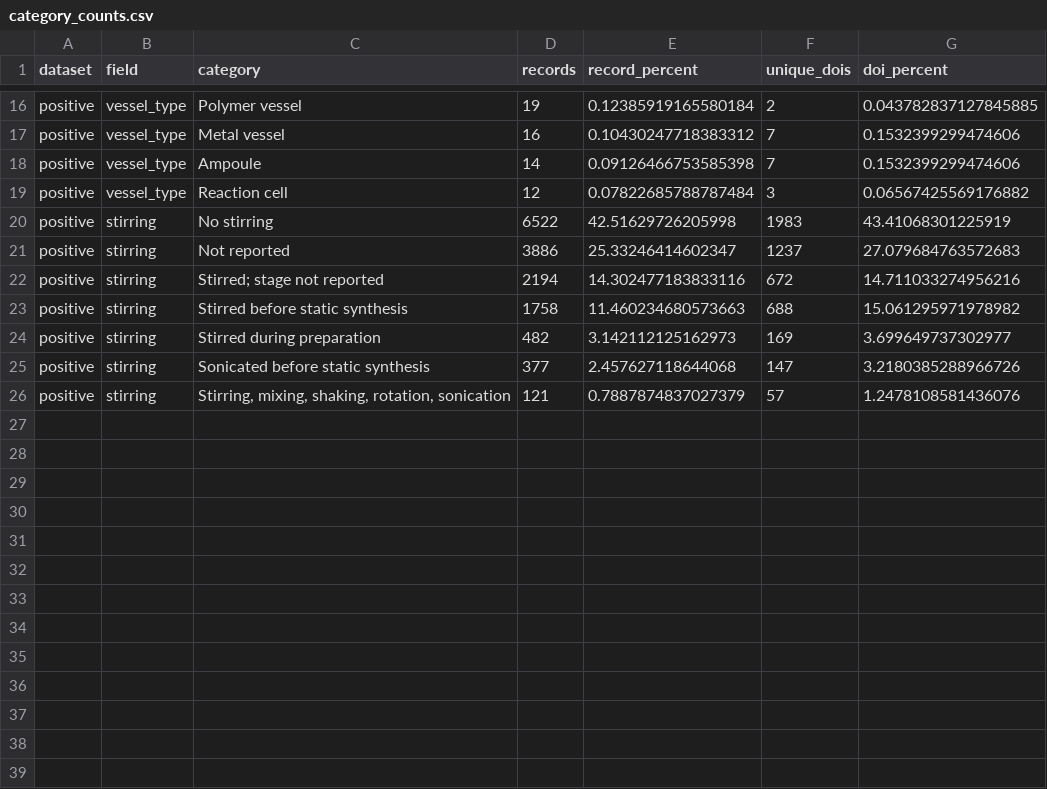
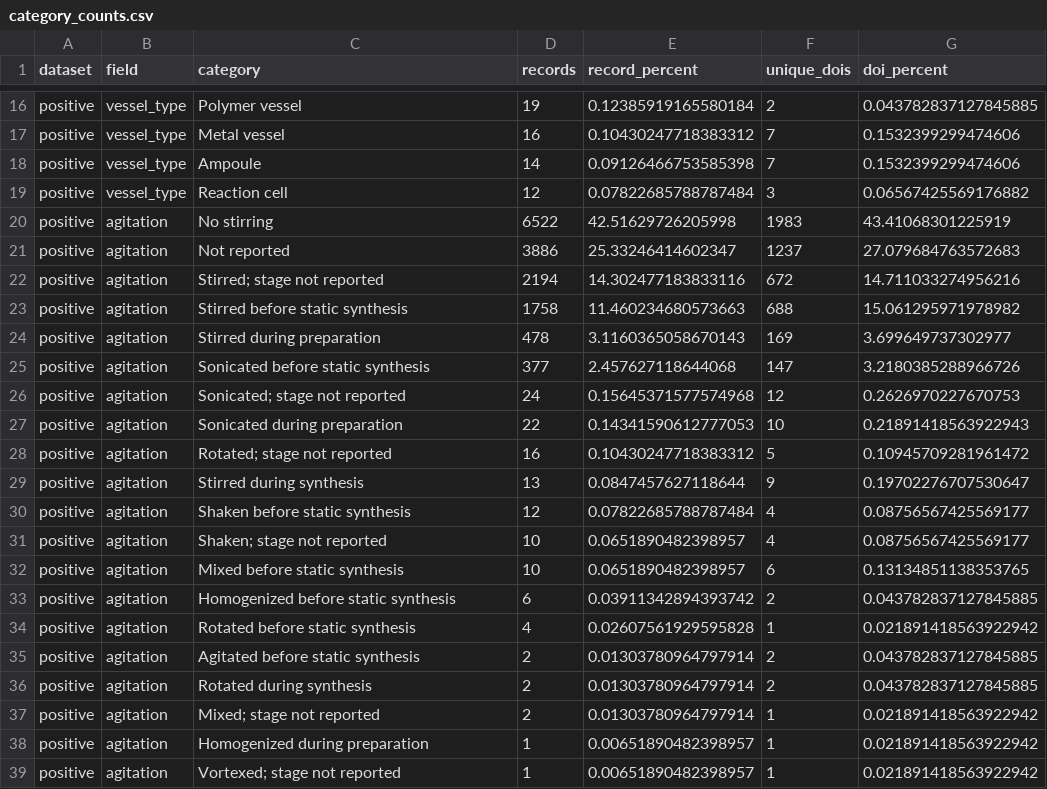
Before and after one commit to zzhenglab/MOFinder, a CSV file: docs/process_details/category_counts.csv, drawn as a sheet; only a part is shown, gaps mark what is left out.

```diff
--- a/docs/process_details/category_counts.csv
+++ b/docs/process_details/category_counts.csv
@@ -19,8 +19,21 @@ positive,vessel_type,Ampoule,14,0.09126466753585398,7,0.1532399299474606
 positive,vessel_type,Reaction cell,12,0.07822685788787484,3,0.06567425569176882
-positive,stirring,No stirring,6522,42.51629726205998,1983,43.41068301225919
-positive,stirring,Not reported,3886,25.33246414602347,1237,27.079684763572683
-positive,stirring,Stirred; stage not reported,2194,14.302477183833116,672,14.711033274956216
-positive,stirring,Stirred before static synthesis,1758,11.460234680573663,688,15.061295971978982
-positive,stirring,Stirred during preparation,482,3.142112125162973,169,3.699649737302977
-positive,stirring,Sonicated before static synthesis,377,2.457627118644068,147,3.2180385288966726
-positive,stirring,"Stirring, mixing, shaking, rotation, sonication",121,0.7887874837027379,57,1.2478108581436076
+positive,agitation,No stirring,6522,42.51629726205998,1983,43.41068301225919
+positive,agitation,Not reported,3886,25.33246414602347,1237,27.079684763572683
+positive,agitation,Stirred; stage not reported,2194,14.302477183833116,672,14.711033274956216
+positive,agitation,Stirred before static synthesis,1758,11.460234680573663,688,15.061295971978982
+positive,agitation,Stirred during preparation,478,3.1160365058670143,169,3.699649737302977
+positive,agitation,Sonicated before static synthesis,377,2.457627118644068,147,3.2180385288966726
+positive,agitation,Sonicated; stage not reported,24,0.15645371577574968,12,0.2626970227670753
+positive,agitation,Sonicated during preparation,22,0.14341590612777053,10,0.21891418563922943
+positive,agitation,Rotated; stage not reported,16,0.10430247718383312,5,0.10945709281961472
+positive,agitation,Stirred during synthesis,13,0.0847457627118644,9,0.19702276707530647
+positive,agitation,Shaken before static synthesis,12,0.07822685788787484,4,0.08756567425569177
+positive,agitation,Shaken; stage not reported,10,0.0651890482398957,4,0.08756567425569177
+positive,agitation,Mixed before static synthesis,10,0.0651890482398957,6,0.13134851138353765
+positive,agitation,Homogenized before static synthesis,6,0.03911342894393742,2,0.043782837127845885
+positive,agitation,Rotated before static synthesis,4,0.02607561929595828,1,0.021891418563922942
+positive,agitation,Agitated before static synthesis,2,0.01303780964797914,2,0.043782837127845885
+positive,agitation,Rotated during synthesis,2,0.01303780964797914,2,0.043782837127845885
+positive,agitation,Mixed; stage not reported,2,0.01303780964797914,1,0.021891418563922942
+positive,agitation,Homogenized during preparation,1,0.00651890482398957,1,0.021891418563922942
+positive,agitation,Vortexed; stage not reported,1,0.00651890482398957,1,0.021891418563922942
```
Also changed, not shown: data/processed_data/with_process_details/audit/category_consolidation.csv, data/processed_data/with_process_details/audit/feature_counts.csv, 40 other files.
